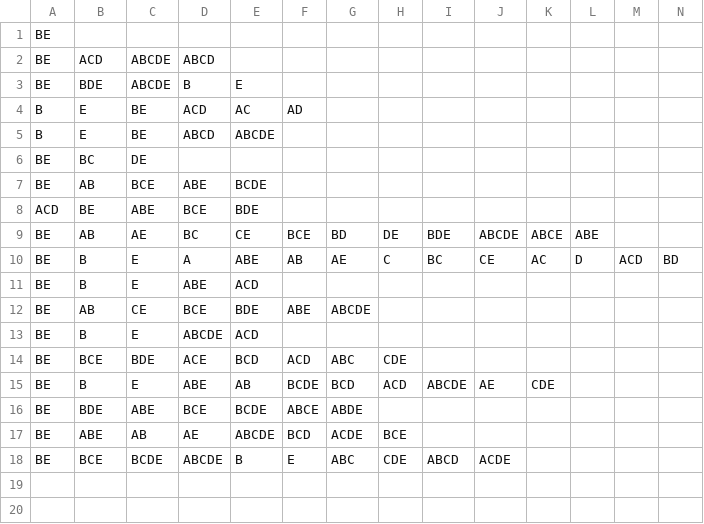
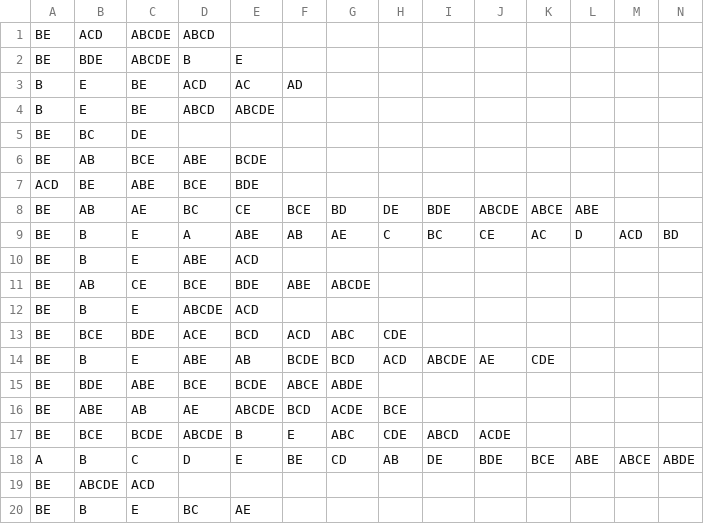
Before and after one commit to joeyginorio/CurseOfKnowledge, a CSV file: src/testScripts/CofKnowlv3_duplicatesRemoved.csv, drawn as a sheet; only a part is shown; removed rows and columns are numbered as before the commit, all else as after; rows hold the shown columns only; the diff names each change by its address in the sheet, - before the commit and + after, or states it on an @@ line.

```diff
--- a/src/testScripts/CofKnowlv3_duplicatesRemoved.csv
+++ b/src/testScripts/CofKnowlv3_duplicatesRemoved.csv
-row 1: BE
+row 18: A | B | C | D | E | BE | CD | AB | DE | BDE | BCE | ABE | ABCE | ABDE
+row 19: BE | ABCDE | ACD
+row 20: BE | B | E | BC | AE
```
Also changed, not shown: 18 other files.
